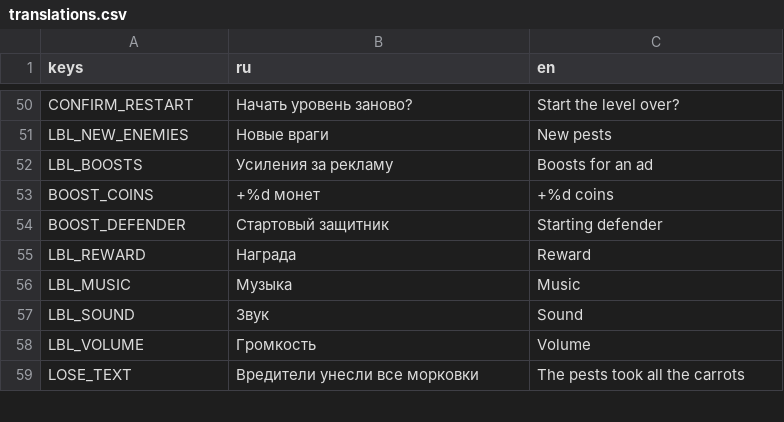
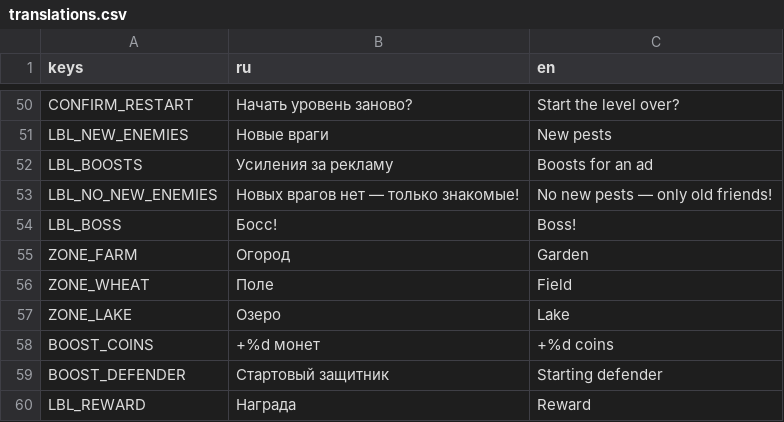
Before and after one commit to Twody2D/tower-defense, a CSV file: tower-defense/i18n/translations.csv, drawn as a sheet; only a part is shown, gaps mark what is left out; the shorter side is filled out with more unchanged rows.

Commit message:
feat(ui): level start window from design O: zone, stars, boss card

```diff
--- a/tower-defense/i18n/translations.csv
+++ b/tower-defense/i18n/translations.csv
@@ -52,2 +52,7 @@ LBL_NEW_ENEMIES,Новые враги,New pests
 LBL_BOOSTS,Усиления за рекламу,Boosts for an ad
+LBL_NO_NEW_ENEMIES,Новых врагов нет — только знакомые!,No new pests — only old friends!
+LBL_BOSS,Босс!,Boss!
+ZONE_FARM,Огород,Garden
+ZONE_WHEAT,Поле,Field
+ZONE_LAKE,Озеро,Lake
 BOOST_COINS,+%d монет,+%d coins
```
Also changed, not shown: 4 other files.
